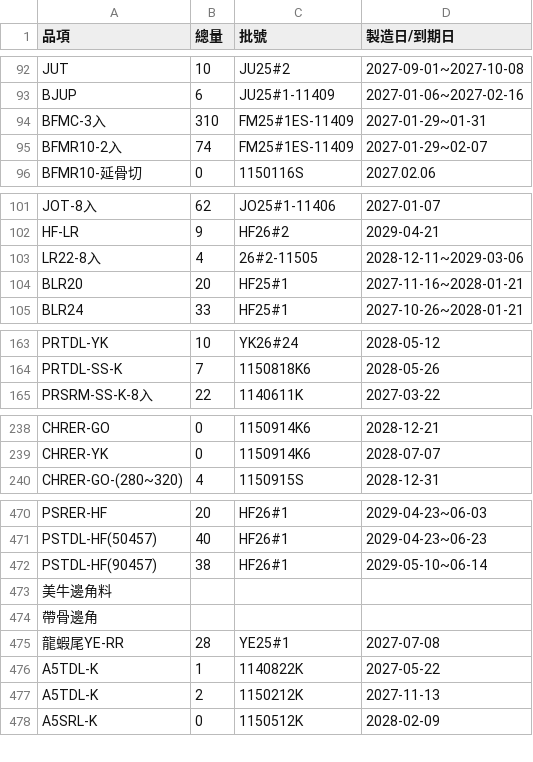
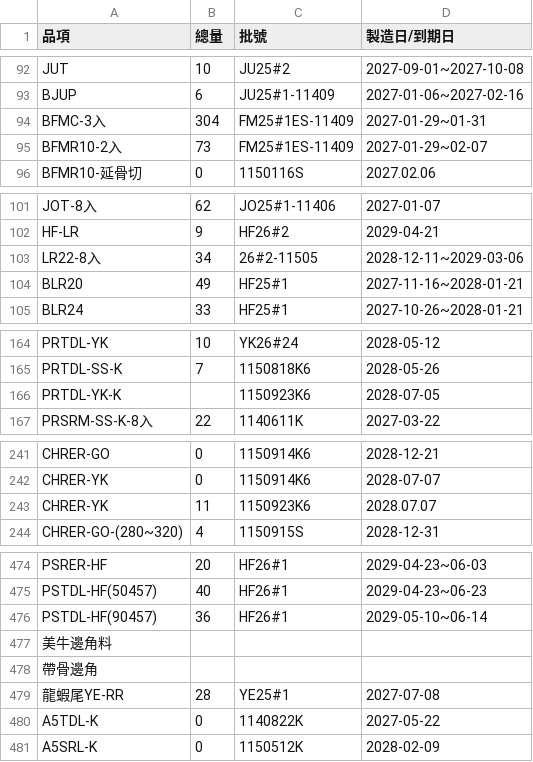
Before and after one commit to mingfonglpg-bit/-, a CSV file: frozen.csv, drawn as a sheet; only a part is shown, gaps mark what is left out; the diff covers the shown part only.

```diff
--- a/frozen.csv
+++ b/frozen.csv
@@ -93,4 +93,4 @@ JUT,10,JU25#2,2027-09-01~2027-10-08
 BJUP,6,JU25#1-11409,2027-01-06~2027-02-16
-BFMC-3入,310,FM25#1ES-11409,2027-01-29~01-31
-BFMR10-2入,74,FM25#1ES-11409,2027-01-29~02-07
+BFMC-3入,304,FM25#1ES-11409,2027-01-29~01-31
+BFMR10-2入,73,FM25#1ES-11409,2027-01-29~02-07
 BFMR10-延骨切,0,1150116S,2027.02.06
@@ -102,4 +102,4 @@ JOT-8入,62,JO25#1-11406,2027-01-07
 HF-LR,9,HF26#2,2029-04-21
-LR22-8入,4,26#2-11505,2028-12-11~2029-03-06
-BLR20,20,HF25#1,2027-11-16~2028-01-21
+LR22-8入,34,26#2-11505,2028-12-11~2029-03-06
+BLR20,49,HF25#1,2027-11-16~2028-01-21
 BLR24,33,HF25#1,2027-10-26~2028-01-21
@@ -164,2 +165,3 @@ PRTDL-YK,10,YK26#24,2028-05-12
 PRTDL-SS-K,7,1150818K6,2028-05-26
+PRTDL-YK-K,,1150923K6,2028-07-05
 PRSRM-SS-K-8入,22,1140611K,2027-03-22
@@ -239,2 +242,3 @@ CHRER-GO,0,1150914K6,2028-12-21
 CHRER-YK,0,1150914K6,2028-07-07
+CHRER-YK,11,1150923K6,2028.07.07
 CHRER-GO-(280~320),4,1150915S,2028-12-31
@@ -471,3 +475,3 @@ PSRER-HF,20,HF26#1,2029-04-23~06-03
 PSTDL-HF(50457),40,HF26#1,2029-04-23~06-23
-PSTDL-HF(90457),38,HF26#1,2029-05-10~06-14
+PSTDL-HF(90457),36,HF26#1,2029-05-10~06-14
 美牛邊角料,,,
@@ -475,4 +479,3 @@ PSTDL-HF(90457),38,HF26#1,2029-05-10~06-14
 龍蝦尾YE-RR,28,YE25#1,2027-07-08
-A5TDL-K,1,1140822K,2027-05-22
-A5TDL-K,2,1150212K,2027-11-13
+A5TDL-K,0,1140822K,2027-05-22
 A5SRL-K,0,1150512K,2028-02-09
```
Also changed, not shown: 2 added rows and 22 edited cells elsewhere in this file, beef.csv, chilled.csv.
